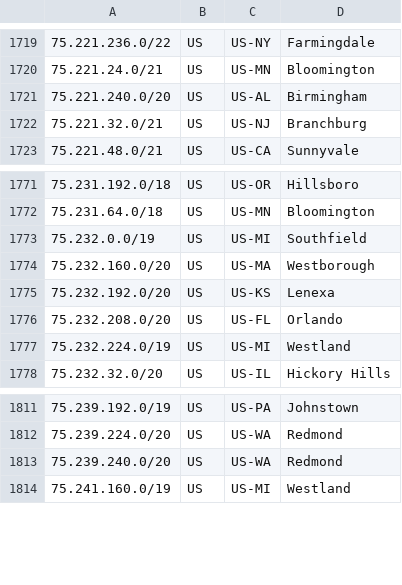
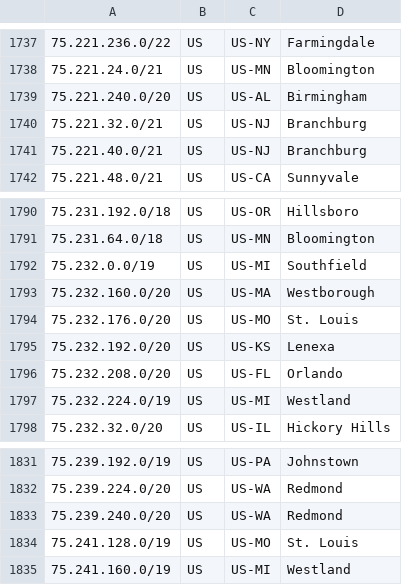
Before and after one commit to Verizon/verizon-geofeed, a CSV file: feed.csv, drawn as a sheet; only a part is shown, gaps mark what is left out; the diff covers the shown part only.

```diff
--- a/feed.csv
+++ b/feed.csv
@@ -1722,2 +1740,3 @@
 75.221.32.0/21,US,US-NJ,Branchburg,
+75.221.40.0/21,US,US-NJ,Branchburg,
 75.221.48.0/21,US,US-CA,Sunnyvale,
@@ -1774,2 +1793,3 @@
 75.232.160.0/20,US,US-MA,Westborough,
+75.232.176.0/20,US,US-MO,St. Louis,
 75.232.192.0/20,US,US-KS,Lenexa,
@@ -1813,2 +1833,3 @@
 75.239.240.0/20,US,US-WA,Redmond,
+75.241.128.0/19,US,US-MO,St. Louis,
 75.241.160.0/19,US,US-MI,Westland,
```
Also changed, not shown: 20 added rows elsewhere in this file, 1 other file.
